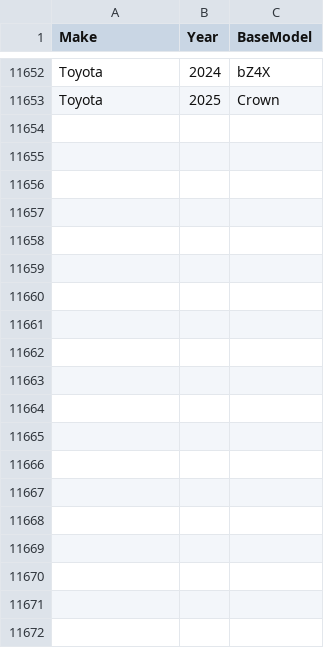
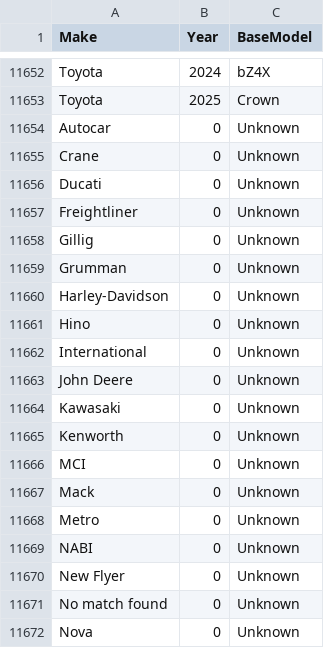
Before and after one commit to tymsoncyferki/vehicle-crashes-dwh, a CSV file: data/static/car_models.csv, drawn as a sheet; only a part is shown, gaps mark what is left out; the diff covers the shown part only.

```diff
--- a/data/static/car_models.csv
+++ b/data/static/car_models.csv
@@ -11653 +11653,20 @@ Toyota,2024,bZ4X
 Toyota,2025,Crown
+Autocar,0,Unknown
+Crane,0,Unknown
+Ducati,0,Unknown
+Freightliner,0,Unknown
+Gillig,0,Unknown
+Grumman,0,Unknown
+Harley-Davidson,0,Unknown
+Hino,0,Unknown
+International,0,Unknown
+John Deere,0,Unknown
+Kawasaki,0,Unknown
+Kenworth,0,Unknown
+MCI,0,Unknown
+Mack,0,Unknown
+Metro,0,Unknown
+NABI,0,Unknown
+New Flyer,0,Unknown
+No match found,0,Unknown
+Nova,0,Unknown
```
Also changed, not shown: 11 added rows elsewhere in this file, 14 other files.
